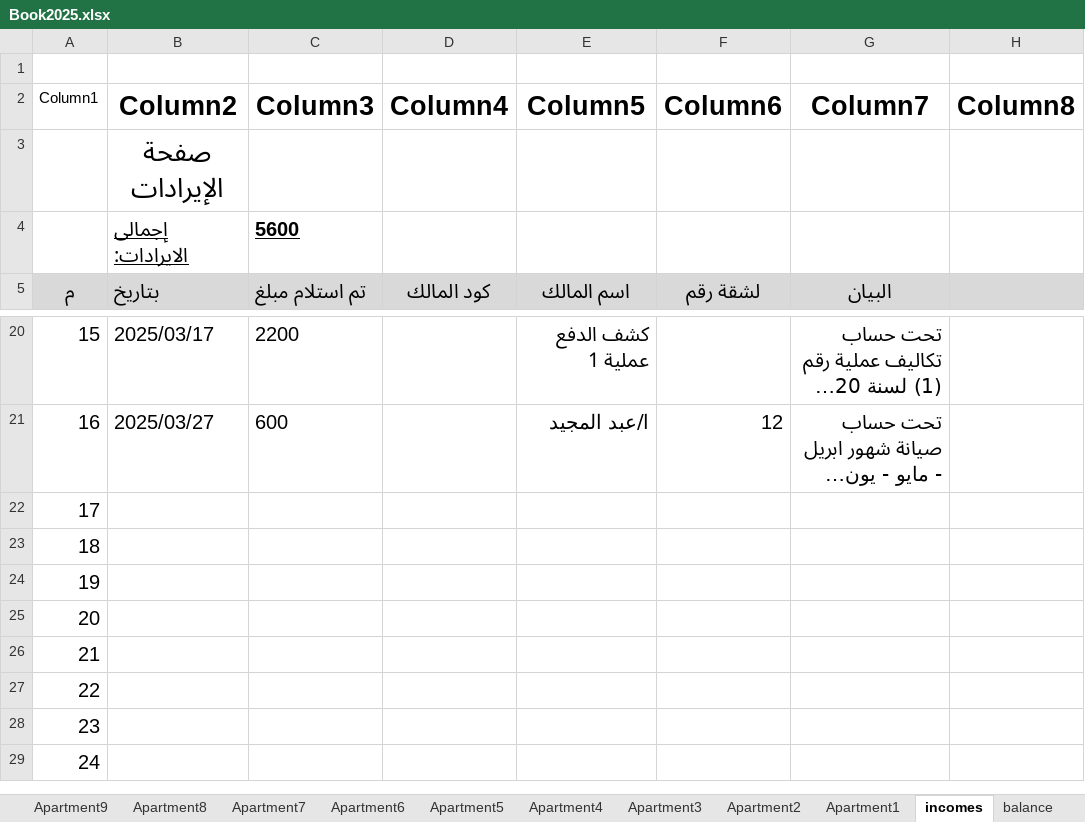
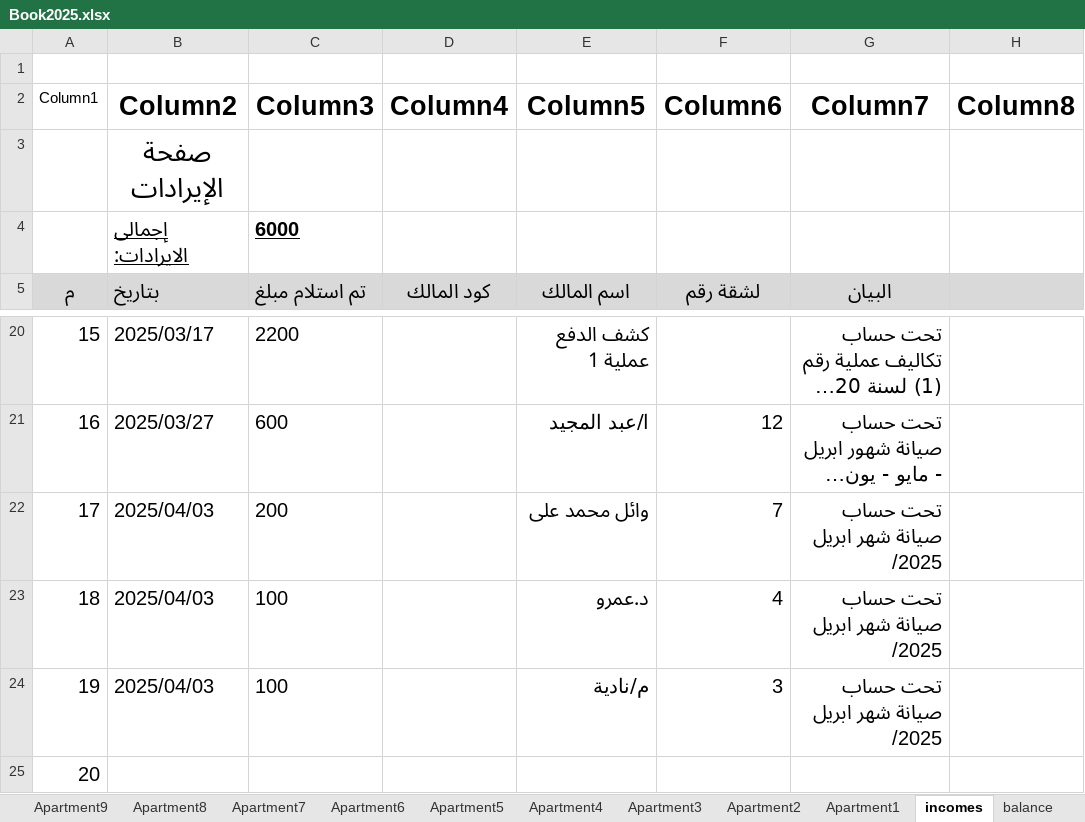
Before and after one commit to wmaa64/syana2024, an Excel workbook: Book2025.xlsx, sheet incomes, drawn as a sheet; only a part is shown, gaps mark what is left out; the shorter side is filled out with more unchanged rows; long unchanged cells end in …; values as stored, in another font and other column widths than the file's, no borders; table styles not drawn; the diff names each change by its address in the sheet, - before the commit and + after, or states it on an @@ line.

```diff
--- a/Book2025.xlsx (sheet incomes)
+++ b/Book2025.xlsx (sheet incomes)
-C4 (Column3): 5600
+C4 (Column3): 6000
-B22:B24 (Column2): (empty)
+B22:B24 (Column2): 2025/04/03
-C22 (Column3): (empty)
+C22 (Column3): 200
-E22 (Column5): (empty)
+E22 (Column5): وائل محمد على
-F22 (Column6): (empty)
+F22 (Column6): 7
-G22:G24 (Column7): (empty)
+G22:G24 (Column7): تحت حساب صيانة شهر ابريل /2025
-C23:C24 (Column3): (empty)
+C23:C24 (Column3): 100
-E23 (Column5): (empty)
+E23 (Column5): د.عمرو
-F23 (Column6): (empty)
+F23 (Column6): 4
-E24 (Column5): (empty)
+E24 (Column5): م/نادية
-F24 (Column6): (empty)
+F24 (Column6): 3
```
Also changed, not shown: sheet balance, sheet payments, sheet outcomes, sheet payments01, sheet Monthly_payments, sheet Apartment7, 2 more sheets, charts or pictures.
